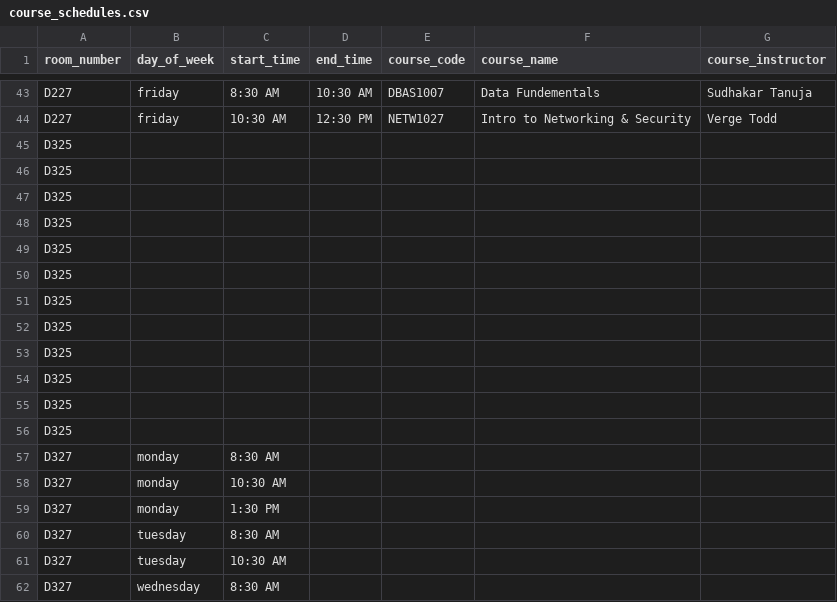
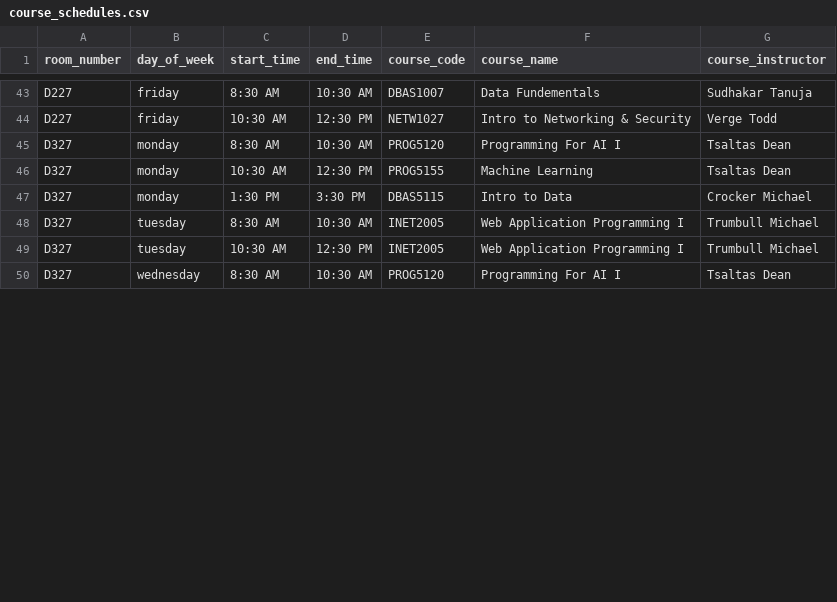
Before and after one commit to benhovinga/nscc-hackathon-26, a CSV file: data/course_schedules.csv, drawn as a sheet; only a part is shown, gaps mark what is left out; the diff covers the shown part only.

Commit message:
Room Scedules Finished

```diff
--- a/data/course_schedules.csv
+++ b/data/course_schedules.csv
@@ -44,19 +44,7 @@ D227,friday,8:30 AM,10:30 AM,DBAS1007,Data Fundementals,Sudhakar Tanuja
 D227,friday,10:30 AM,12:30 PM,NETW1027,Intro to Networking & Security,Verge Todd
-D325
-D325
-D325
-D325
-D325
-D325
-D325
-D325
-D325
-D325
-D325
-D325
-D327,monday,8:30 AM
-D327,monday,10:30 AM
-D327,monday,1:30 PM
-D327,tuesday,8:30 AM
-D327,tuesday,10:30 AM
-D327,wednesday,8:30 AM
+D327,monday,8:30 AM,10:30 AM,PROG5120,Programming For AI I,Tsaltas Dean
+D327,monday,10:30 AM,12:30 PM,PROG5155,Machine Learning,Tsaltas Dean
+D327,monday,1:30 PM,3:30 PM,DBAS5115,Intro to Data,Crocker Michael
+D327,tuesday,8:30 AM,10:30 AM,INET2005,Web Application Programming I,Trumbull Michael
+D327,tuesday,10:30 AM,12:30 PM,INET2005,Web Application Programming I,Trumbull Michael
+D327,wednesday,8:30 AM,10:30 AM,PROG5120,Programming For AI I,Tsaltas Dean
```
Also changed, not shown: 21 edited cells elsewhere in this file.
